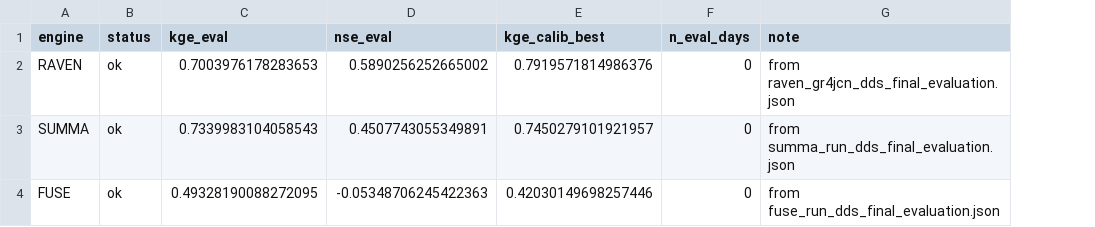
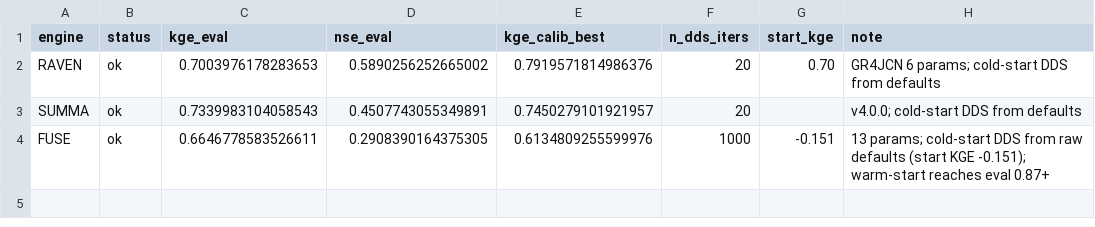
Before and after one commit to symfluence-org/raven-symfluence, a CSV file: benchmark/camels_phase1/results/results.csv, drawn as a sheet; removed rows and columns are numbered as before the commit, all else as after; the diff names each change by its address in the sheet, - before the commit and + after, or states it on an @@ line.

```diff
--- a/benchmark/camels_phase1/results/results.csv
+++ b/benchmark/camels_phase1/results/results.csv
-column F (n_eval_days), rows 2-4: all 0
+column F (n_dds_iters), rows 2-4: 20 | 20 | 1000
+column G (start_kge), rows 2-4: 0.70 |  | -0.151
-H2 (note): from raven_gr4jcn_dds_final_evaluation.json
+H2 (note): GR4JCN 6 params; cold-start DDS from defaults
-H3 (note): from summa_run_dds_final_evaluation.json
+H3 (note): v4.0.0; cold-start DDS from defaults
-C4 (kge_eval): 0.49328190088272095
+C4 (kge_eval): 0.6646778583526611
-D4 (nse_eval): -0.05348706245422363
+D4 (nse_eval): 0.2908390164375305
-E4 (kge_calib_best): 0.42030149698257446
+E4 (kge_calib_best): 0.6134809255599976
-H4 (note): from fuse_run_dds_final_evaluation.json
+H4 (note): 13 params; cold-start DDS from raw defaults (start KGE -0.151); warm-start reaches eval 0.87+
```
Also changed, not shown: 1 other file.
